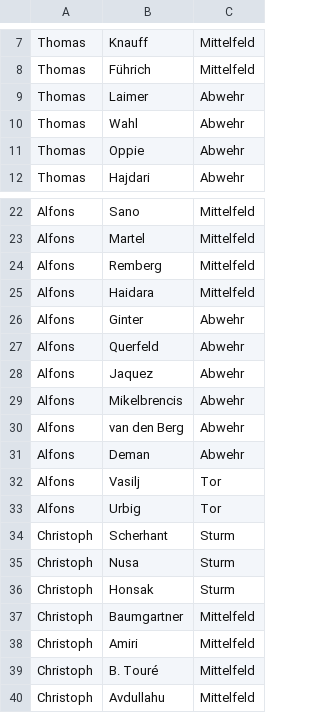
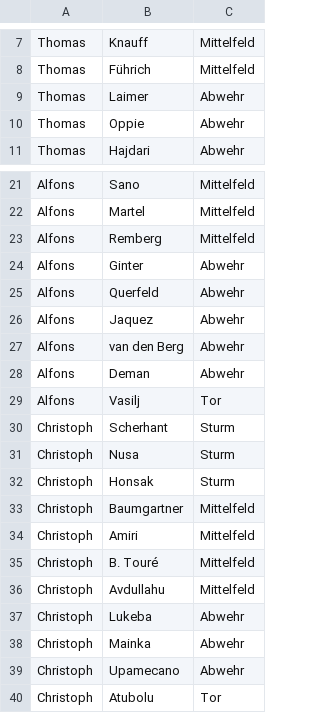
Before and after one commit to ternes90/comunio, a CSV file: data/TEAMS_all.csv, drawn as a sheet; only a part is shown, gaps mark what is left out; the shorter side is filled out with more unchanged rows; the diff names each change by its address in the sheet, - before the commit and + after, or states it on an @@ line.

```diff
--- a/data/TEAMS_all.csv
+++ b/data/TEAMS_all.csv
-row 10: Thomas | Wahl | Abwehr
-row 25: Alfons | Haidara | Mittelfeld
-row 29: Alfons | Mikelbrencis | Abwehr
-row 33: Alfons | Urbig | Tor
```
Also changed, not shown: data/COMP_TM_RESTZEIT.csv, data/LI_player_profiles.csv, 4 other files.
